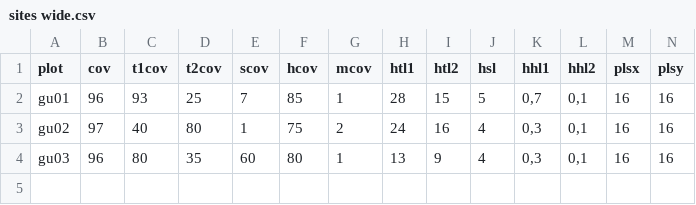
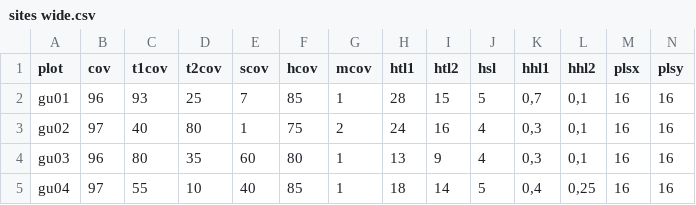
Before and after one commit to albinblaschka/vegsoup-data, a CSV file: gunskirchen dta/sites wide.csv, drawn as a sheet; only a part is shown; rows hold the shown columns only; the diff names each change by its address in the sheet, - before the commit and + after, or states it on an @@ line.

```diff
--- a/gunskirchen dta/sites wide.csv
+++ b/gunskirchen dta/sites wide.csv
+row 5: gu04 | 97 | 55 | 10 | 40 | 85 | 1 | 18 | 14 | 5 | 0,4 | 0,25 | 16 | 16
```
Also changed, not shown: gunskirchen dta/species.csv, 1 other file.
